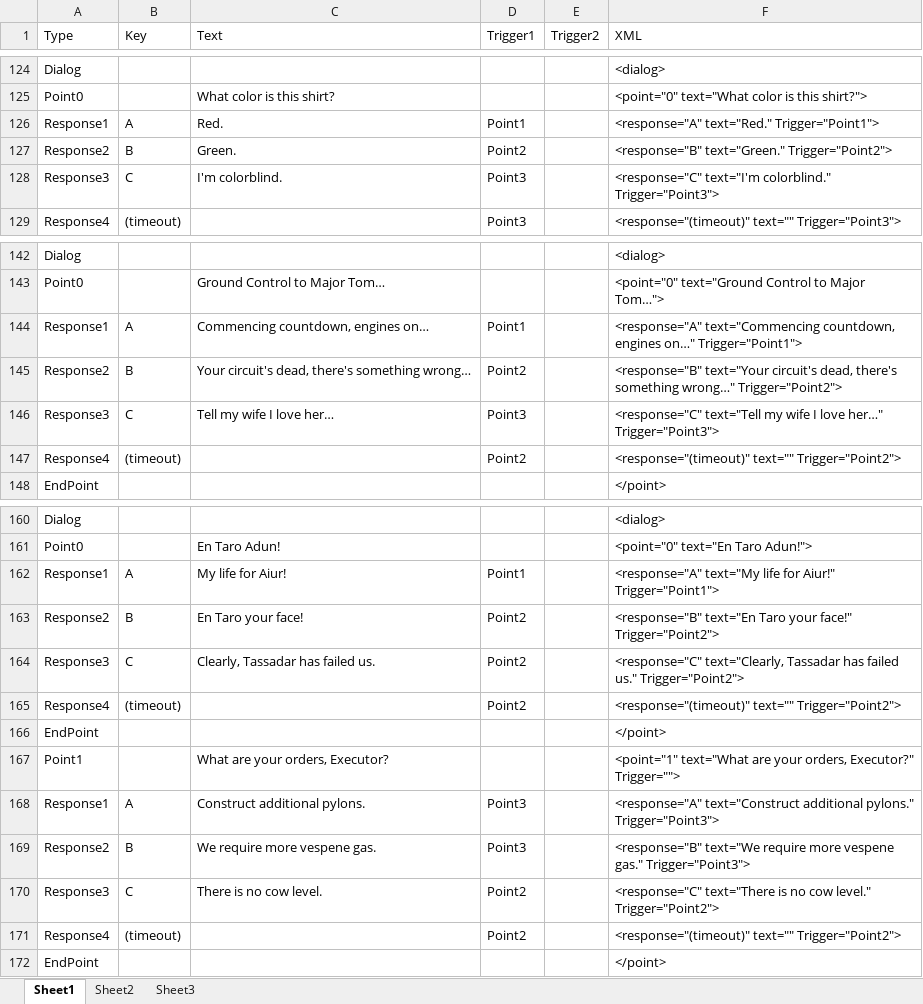
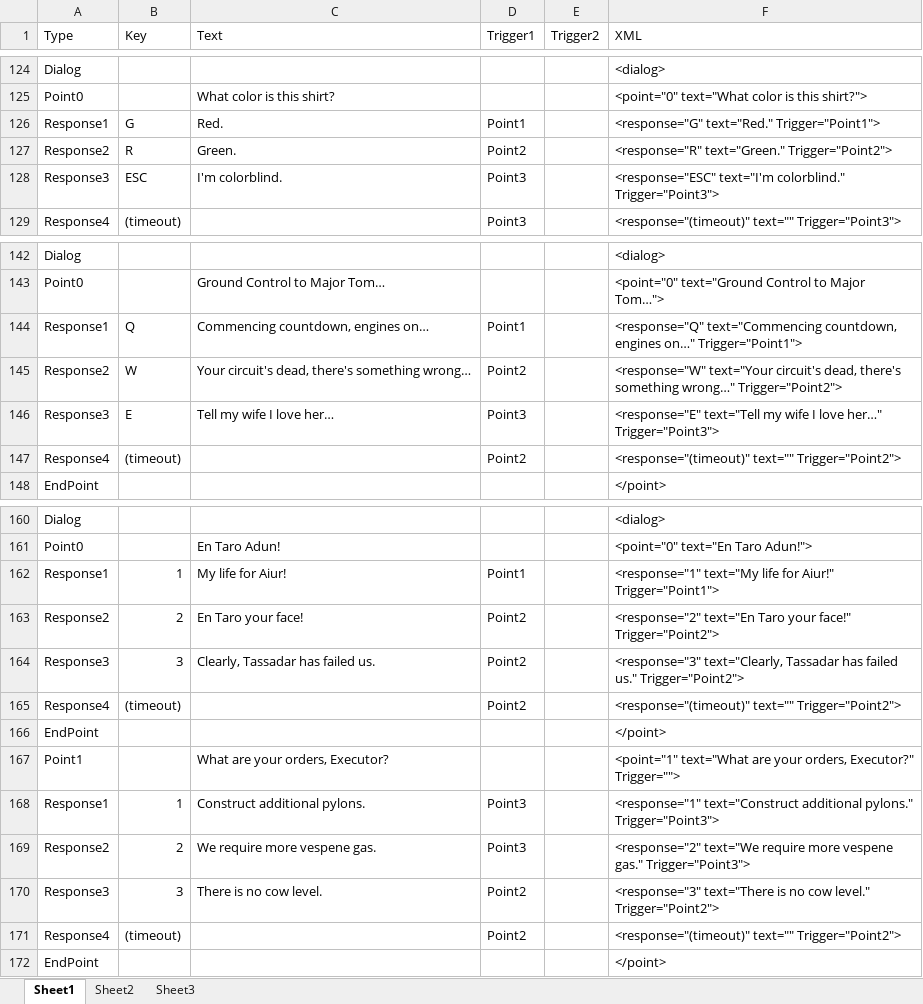
Before and after one commit to Caydo/spaceman, an Excel workbook: jauntyspaceman/Docs/XMLmaker.xlsx, sheet Sheet1, drawn as a sheet; only a part is shown, gaps mark what is left out; values as stored, in another font and other column widths than the file's, no borders; the diff covers the shown part only; the diff names each change by its address in the sheet, - before the commit and + after, or states it on an @@ line.

```diff
--- a/jauntyspaceman/Docs/XMLmaker.xlsx (sheet Sheet1)
+++ b/jauntyspaceman/Docs/XMLmaker.xlsx (sheet Sheet1)
-B126 (Key): A
+B126 (Key): G
-F126 (XML): <response="A" text="Red." Trigger="Point1">
+F126 (XML): <response="G" text="Red." Trigger="Point1">
-B127 (Key): B
+B127 (Key): R
-F127 (XML): <response="B" text="Green." Trigger="Point2">
+F127 (XML): <response="R" text="Green." Trigger="Point2">
-B128 (Key): C
+B128 (Key): ESC
-F128 (XML): <response="C" text="I'm colorblind."…
+F128 (XML): <response="ESC" text="I'm colorblind."…
-B144 (Key): A
+B144 (Key): Q
-F144 (XML): <response="A" text="Commencing countdown,…
+F144 (XML): <response="Q" text="Commencing countdown,…
-B145 (Key): B
+B145 (Key): W
-F145 (XML): <response="B" text="Your circuit's…
+F145 (XML): <response="W" text="Your circuit's…
-B146 (Key): C
+B146 (Key): E
-F146 (XML): <response="C" text="Tell my…
+F146 (XML): <response="E" text="Tell my…
-B162 (Key): A
+B162 (Key): 1
-F162 (XML): <response="A" text="My life…
+F162 (XML): <response="1" text="My life…
-B163 (Key): B
+B163 (Key): 2
-F163 (XML): <response="B" text="En Taro…
+F163 (XML): <response="2" text="En Taro…
-B164 (Key): C
+B164 (Key): 3
-F164 (XML): <response="C" text="Clearly, Tassadar…
+F164 (XML): <response="3" text="Clearly, Tassadar…
-B168 (Key): A
+B168 (Key): 1
-F168 (XML): <response="A" text="Construct additional…
+F168 (XML): <response="1" text="Construct additional…
-B169 (Key): B
+B169 (Key): 2
-F169 (XML): <response="B" text="We require…
+F169 (XML): <response="2" text="We require…
-B170 (Key): C
+B170 (Key): 3
-F170 (XML): <response="C" text="There is…
+F170 (XML): <response="3" text="There is…
```
Also changed, not shown: 33 added rows elsewhere in this sheet, 33 other files.
